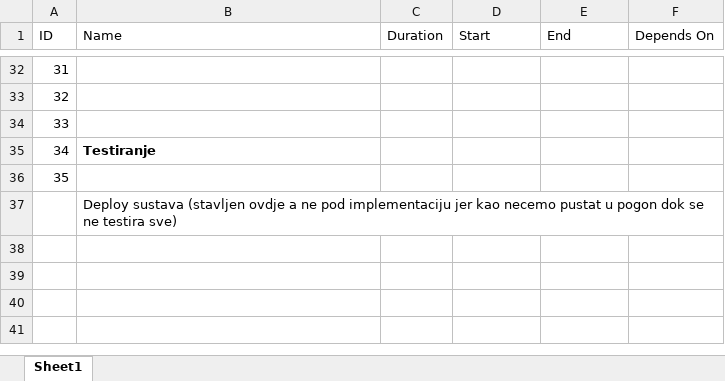
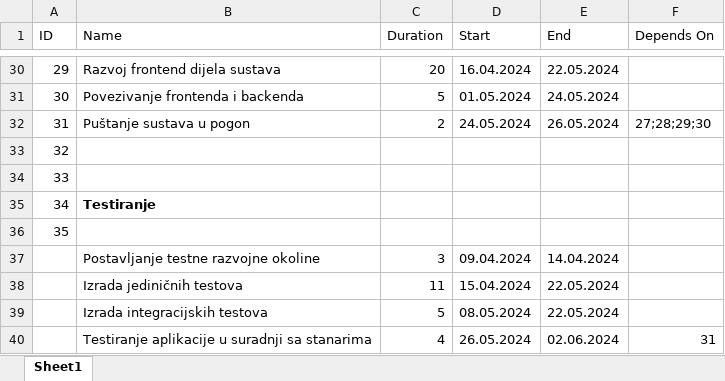
Before and after one commit to infsus/NeighbourConnect, an Excel workbook: docs/gantt.xlsx, sheet Sheet1, drawn as a sheet; only a part is shown, gaps mark what is left out; values as stored, in another font and other column widths than the file's, no borders; removed rows and columns are numbered as before the commit, all else as after; the diff covers the shown part only; the diff names each change by its address in the sheet, - before the commit and + after, or states it on an @@ line.

```diff
--- a/docs/gantt.xlsx (sheet Sheet1)
+++ b/docs/gantt.xlsx (sheet Sheet1)
@@ column A (ID) renumbered between rows 29 and 30 @@
-B30 (Name): (empty)
+B30 (Name): Razvoj frontend dijela sustava
-C30 (Duration): (empty)
+C30 (Duration): 20
-D30 (Start): (empty)
+D30 (Start): 16.04.2024
-E30 (End): (empty)
+E30 (End): 22.05.2024
+row 31: 30 | Povezivanje frontenda i backenda | 5 | 01.05.2024 | 24.05.2024
+row 32: 31 | Puštanje sustava u pogon | 2 | 24.05.2024 | 26.05.2024 | 27;28;29;30
-row 37:  | Deploy sustava (stavljen ovdje a ne pod implementaciju jer kao necemo pustat u pogon dok se ne testira sve)
+row 37:  | Postavljanje testne razvojne okoline | 3 | 09.04.2024 | 14.04.2024
+row 38:  | Izrada jediničnih testova | 11 | 15.04.2024 | 22.05.2024
+row 39:  | Izrada integracijskih testova | 5 | 08.05.2024 | 22.05.2024
+row 40:  | Testiranje aplikacije u suradnji sa stanarima | 4 | 26.05.2024 | 02.06.2024 | 31
```
Also changed, not shown: 1 added row, 3 removed rows and 71 edited cells elsewhere in this sheet, 2 other files.
